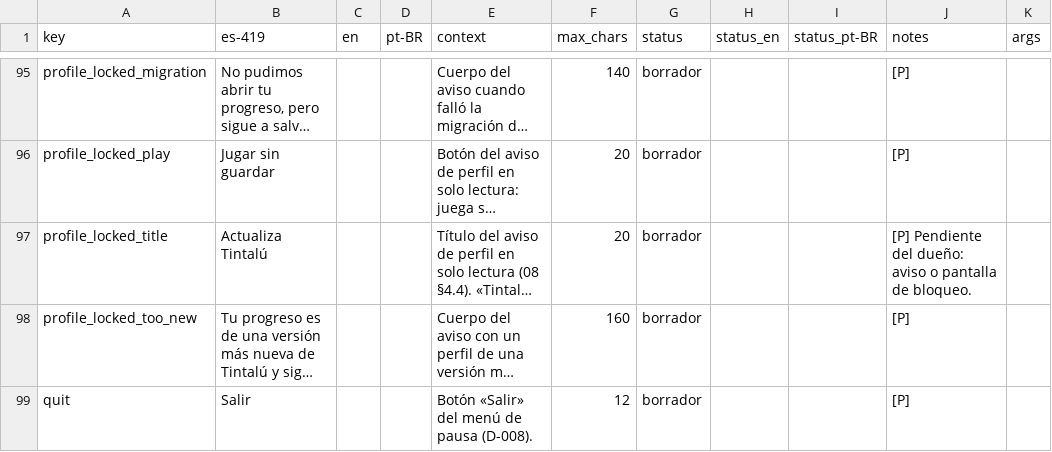
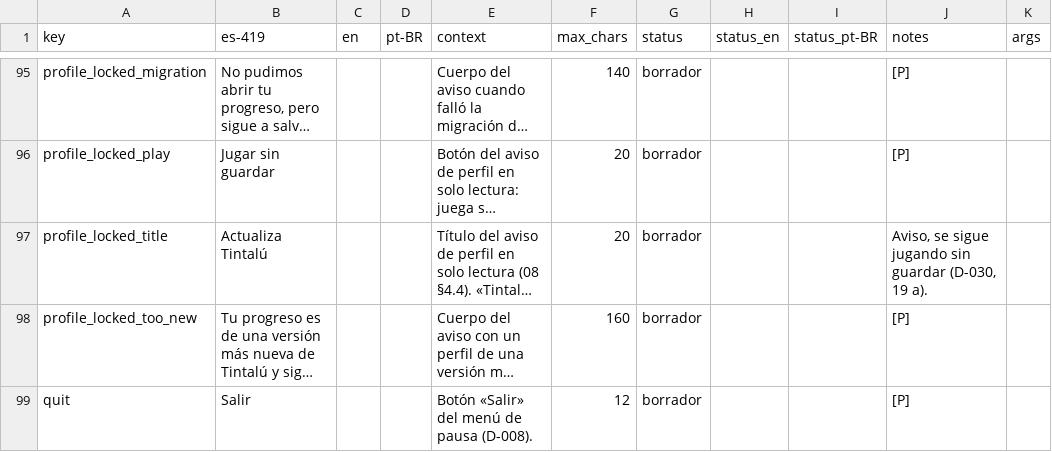
Before and after one commit to Nipko/fill-game, a CSV file: Assets/_Project/Data/Loc/strings.csv, drawn as a sheet; only a part is shown, gaps mark what is left out; long unchanged cells end in …; the diff names each change by its address in the sheet, - before the commit and + after, or states it on an @@ line.

```diff
--- a/Assets/_Project/Data/Loc/strings.csv
+++ b/Assets/_Project/Data/Loc/strings.csv
-J97 (notes): [P] Pendiente del dueño: aviso o pantalla de bloqueo.
+J97 (notes): Aviso, se sigue jugando sin guardar (D-030, 19 a).
```
Also changed, not shown: 3 other files.
